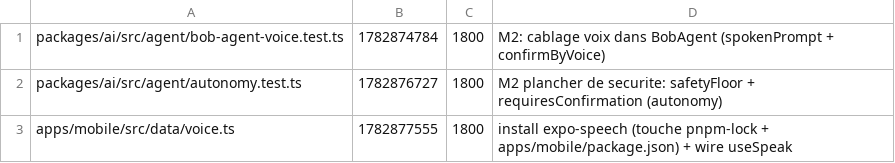
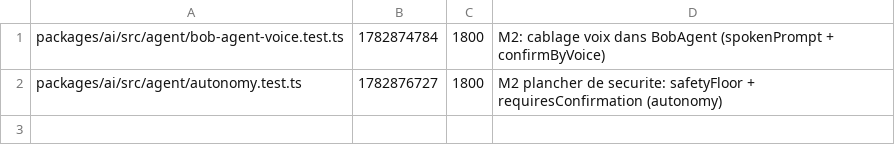
Before and after one commit to GLWebDevAgency/bob-pro, a TSV file: claims.tsv, drawn as a sheet.

Commit message:
release:apps/mobile/src/data/voice.ts

```diff
--- a/claims.tsv
+++ b/claims.tsv
@@ -2,2 +2 @@ packages/ai/src/agent/bob-agent-voice.test.ts	1782874784	1800	M2: cablage voix d
 packages/ai/src/agent/autonomy.test.ts	1782876727	1800	M2 plancher de securite: safetyFloor + requiresConfirmation (autonomy)
-apps/mobile/src/data/voice.ts	1782877555	1800	install expo-speech (touche pnpm-lock + apps/mobile/package.json) + wire useSpeak
```
Also changed, not shown: 1 other file.
